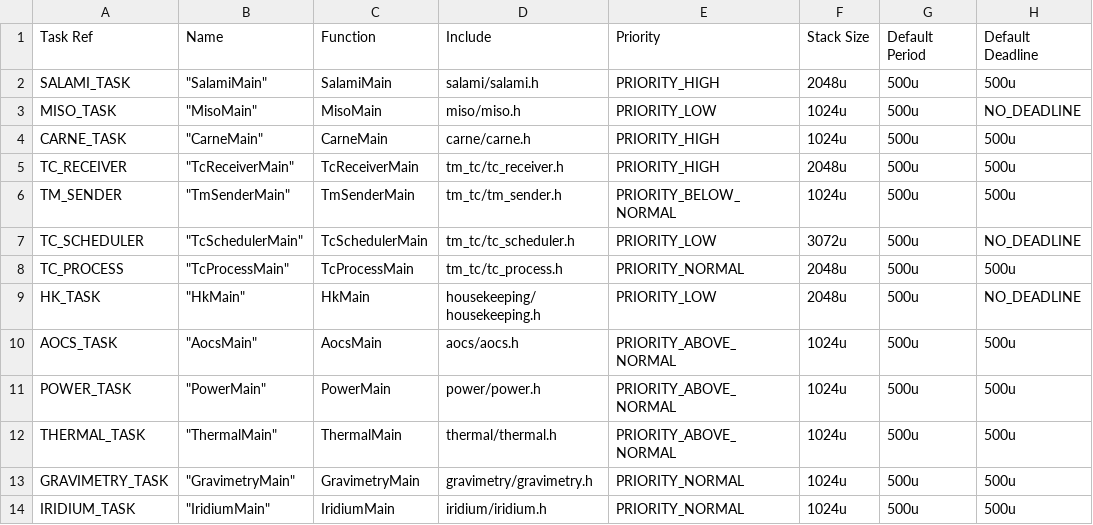
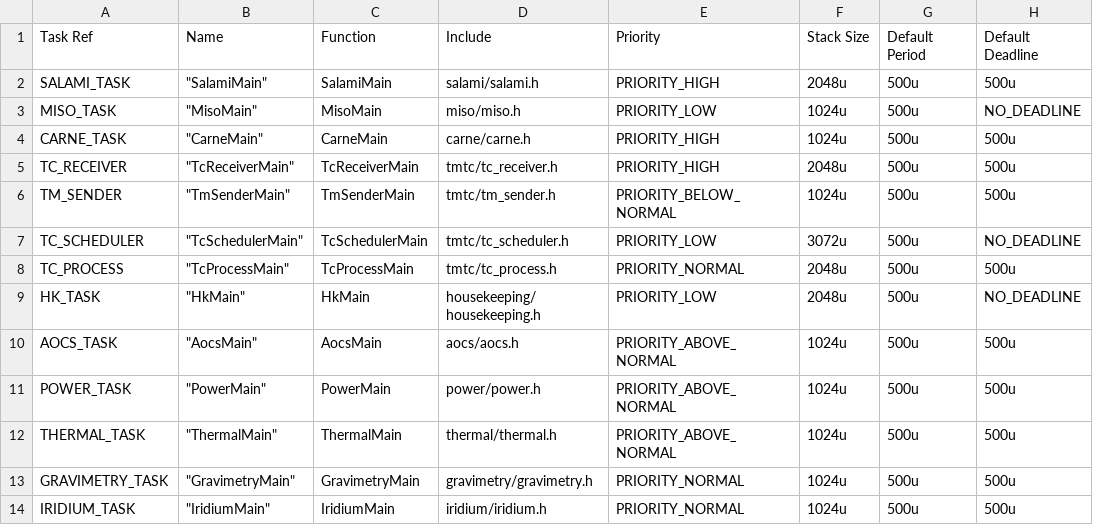
Before and after one commit to TOLOSAT/flight-software, a CSV file: application/conf/tasks_conf.csv, drawn as a sheet; only a part is shown; the diff names each change by its address in the sheet, - before the commit and + after, or states it on an @@ line.

```diff
--- a/application/conf/tasks_conf.csv
+++ b/application/conf/tasks_conf.csv
-D5 (Include): tm_tc/tc_receiver.h
+D5 (Include): tmtc/tc_receiver.h
-D6 (Include): tm_tc/tm_sender.h
+D6 (Include): tmtc/tm_sender.h
-D7 (Include): tm_tc/tc_scheduler.h
+D7 (Include): tmtc/tc_scheduler.h
-D8 (Include): tm_tc/tc_process.h
+D8 (Include): tmtc/tc_process.h
```
Also changed, not shown: 46 other files.
